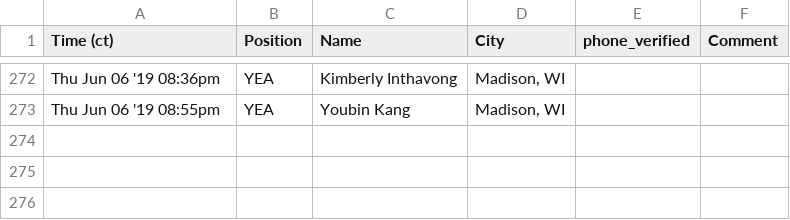
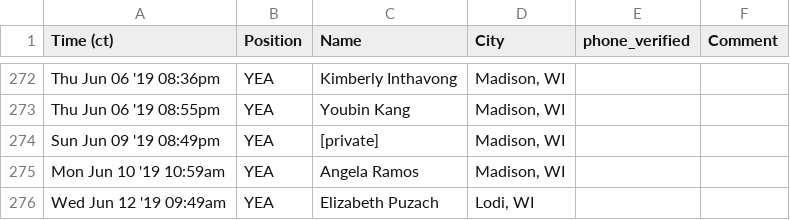
Before and after one commit to voteliquid/proof-of-vote, a CSV file: votes/prodane/press-pause-on-227m-new-jail.csv, drawn as a sheet; only a part is shown, gaps mark what is left out; the diff names each change by its address in the sheet, - before the commit and + after, or states it on an @@ line.

Commit message:
Update proofs

```diff
--- a/votes/prodane/press-pause-on-227m-new-jail.csv
+++ b/votes/prodane/press-pause-on-227m-new-jail.csv
+row 274: Sun Jun 09 '19 08:49pm | YEA | [private] | Madison, WI
+row 275: Mon Jun 10 '19 10:59am | YEA | Angela Ramos | Madison, WI
+row 276: Wed Jun 12 '19 09:49am | YEA | Elizabeth Puzach | Lodi, WI
```
